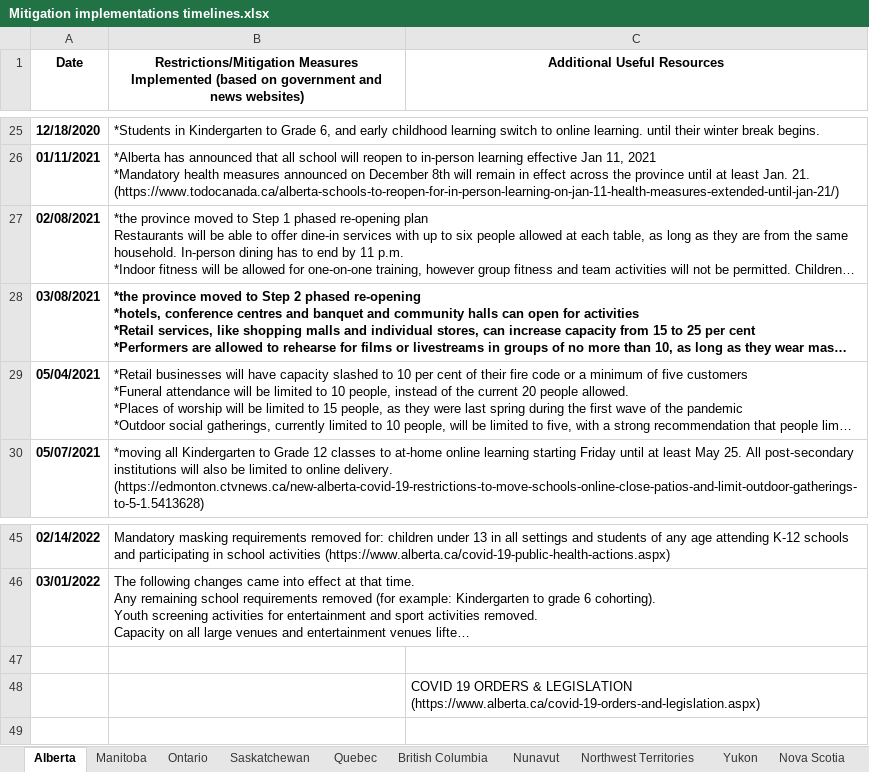
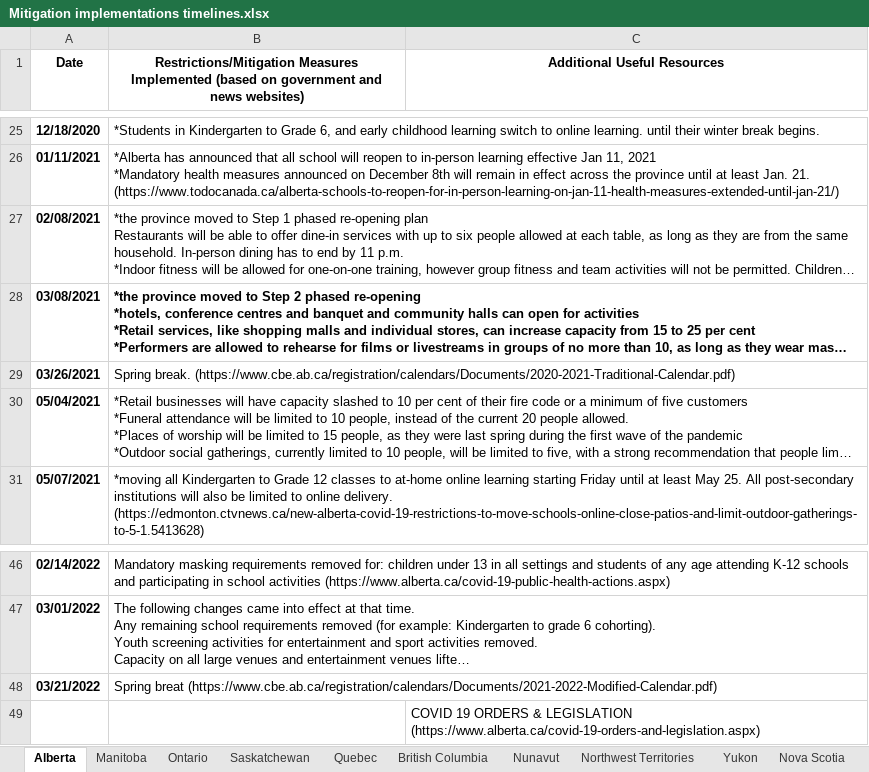
Before and after one commit to ddick8/Covid-19-Policy-Response-Canadian-tracker, an Excel workbook: Mitigation implementations timelines.xlsx, sheet Alberta, drawn as a sheet; only a part is shown, gaps mark what is left out; long unchanged cells end in …; values as stored, in another font and other column widths than the file's, no borders; addresses are those after the commit; the diff names each change by its address in the sheet, - before the commit and + after, or states it on an @@ line.

```diff
--- a/Mitigation implementations timelines.xlsx (sheet Alberta)
+++ b/Mitigation implementations timelines.xlsx (sheet Alberta)
+row 29: 03/26/2021 | Spring break. (https://www.cbe.ab.ca/registration/calendars/Documents/2020-2021-Traditional-Calendar.pdf)
-row 48: (empty)
+row 48: 03/21/2022 | Spring breat (https://www.cbe.ab.ca/registration/calendars/Documents/2021-2022-Modified-Calendar.pdf)
```
Also changed, not shown: 3 other files.
